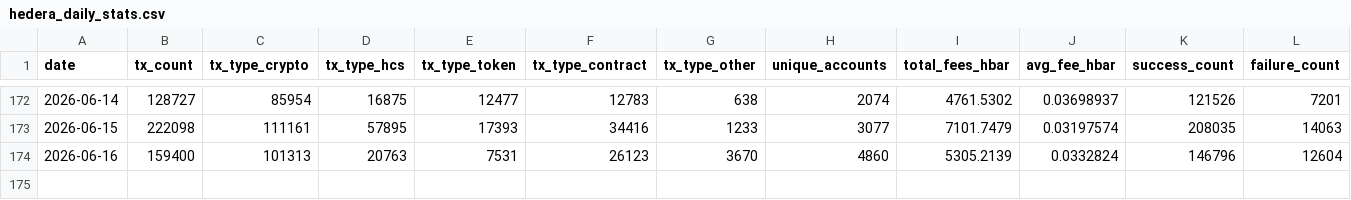
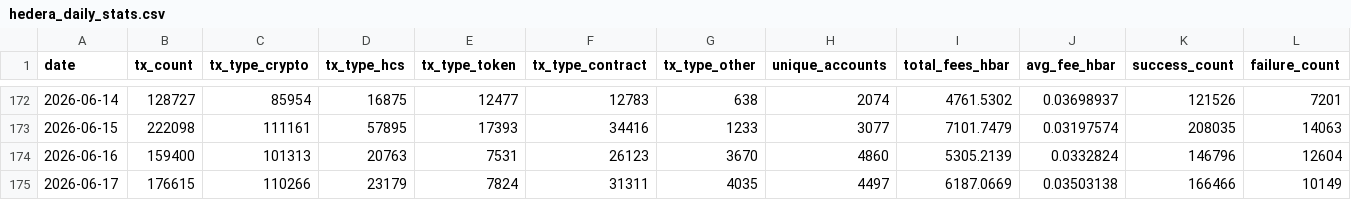
Before and after one commit to kaldun-tech/dune-hedera-dashboard, a CSV file: data/hedera_daily_stats.csv, drawn as a sheet; only a part is shown, gaps mark what is left out; the diff names each change by its address in the sheet, - before the commit and + after, or states it on an @@ line.

```diff
--- a/data/hedera_daily_stats.csv
+++ b/data/hedera_daily_stats.csv
+row 175: 2026-06-17 | 176615 | 110266 | 23179 | 7824 | 31311 | 4035 | 4497 | 6187.0669 | 0.03503138 | 166466 | 10149
```
